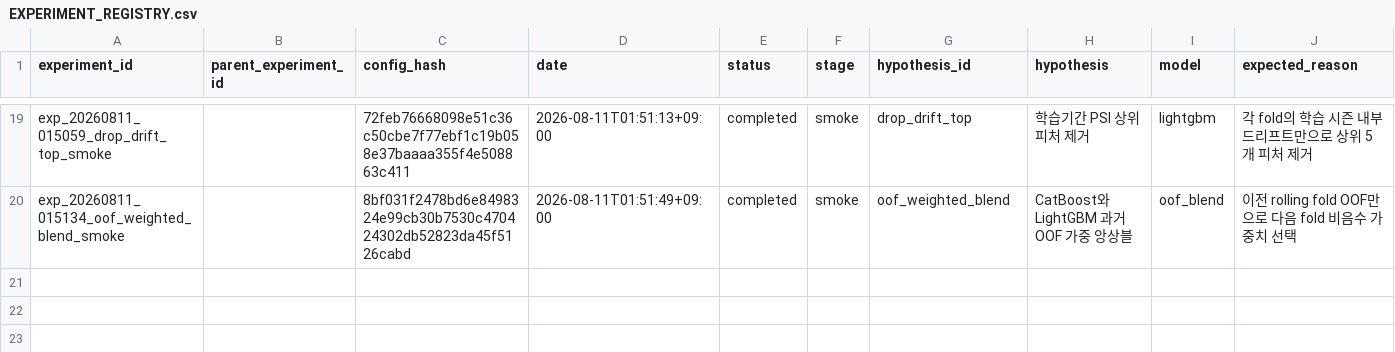
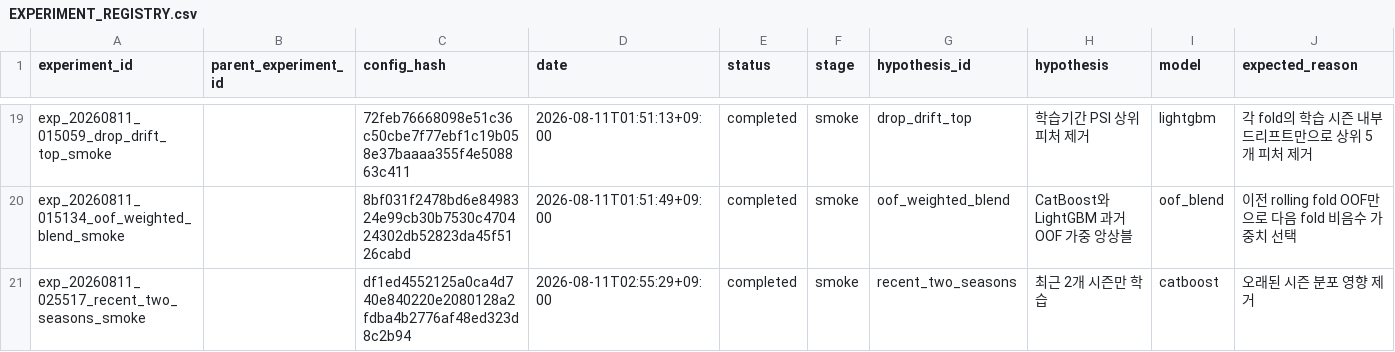
Before and after one commit to hyeonky0w0/AI-GPU, a CSV file: automation/registry/EXPERIMENT_REGISTRY.csv, drawn as a sheet; only a part is shown, gaps mark what is left out; rows hold the shown columns only; the diff names each change by its address in the sheet, - before the commit and + after, or states it on an @@ line.

Commit message:
feat: evaluate recent two-season training hypothesis

```diff
--- a/automation/registry/EXPERIMENT_REGISTRY.csv
+++ b/automation/registry/EXPERIMENT_REGISTRY.csv
+row 21: exp_20260811_025517_recent_two_seasons_smoke |  | df1ed4552125a0ca4d740e840220e2080128a2fdba4b2776af48ed323d8c2b94 | 2026-08-11T02:55:29+09:00 | completed | smoke | recent_two_seasons | 최근 2개 시즌만 학습 | catboost | 오래된 시즌 분포 영향 제거
```
Also changed, not shown: 12 other files.
